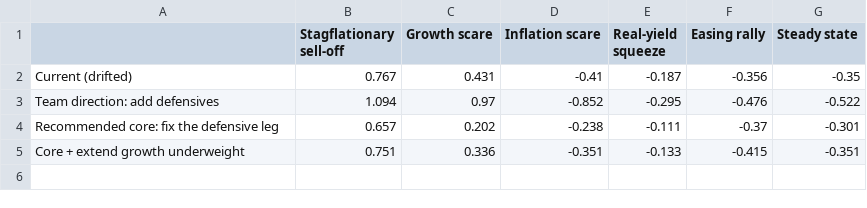
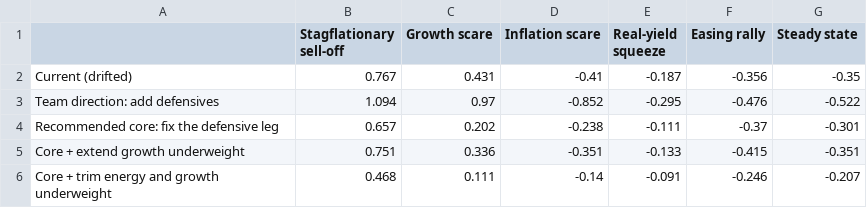
Before and after one commit to el0617/SIG_FALL_26, a CSV file: outputs/scenarios_payoff_model.csv, drawn as a sheet.

```diff
--- a/outputs/scenarios_payoff_model.csv
+++ b/outputs/scenarios_payoff_model.csv
@@ -5 +5,2 @@ Recommended core: fix the defensive leg,0.657,0.202,-0.238,-0.111,-0.37,-0.301
 Core + extend growth underweight,0.751,0.336,-0.351,-0.133,-0.415,-0.351
+Core + trim energy and growth underweight,0.468,0.111,-0.14,-0.091,-0.246,-0.207
```
Also changed, not shown: outputs/portfolio_candidate_weights.csv, outputs/portfolio_metrics.csv, 23 other files.
